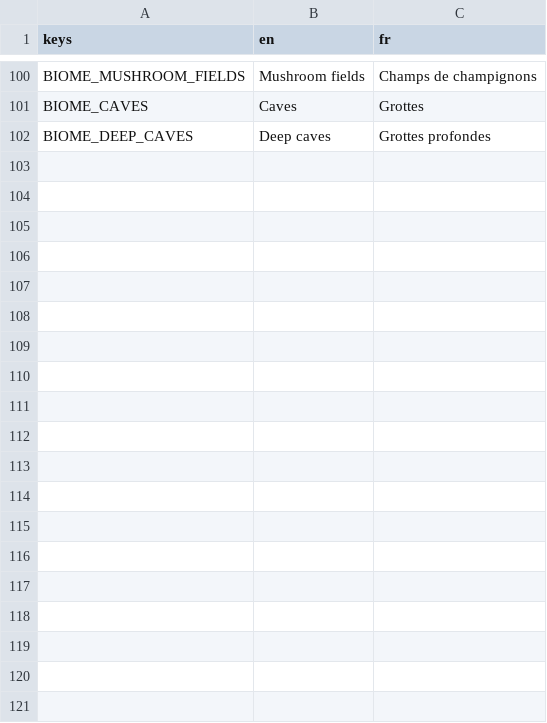
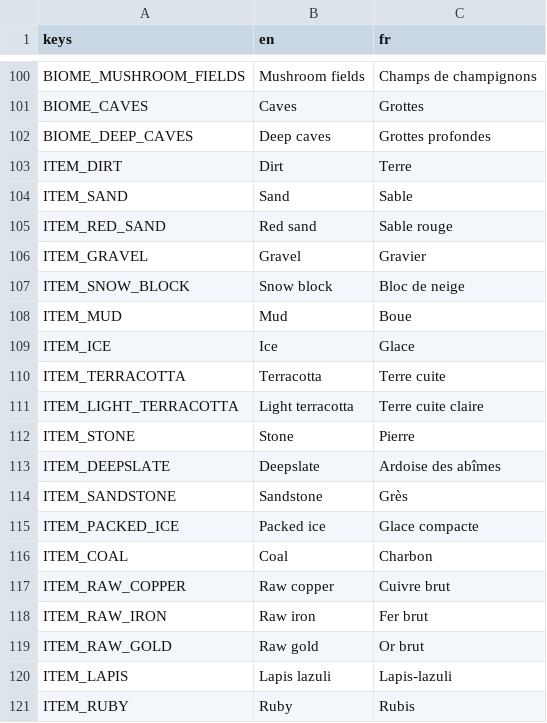
Before and after one commit to FrostTK/Leguitz, a CSV file: i18n/strings.csv, drawn as a sheet; only a part is shown, gaps mark what is left out; the diff covers the shown part only.

```diff
--- a/i18n/strings.csv
+++ b/i18n/strings.csv
@@ -102 +102,20 @@ BIOME_CAVES,Caves,Grottes
 BIOME_DEEP_CAVES,Deep caves,Grottes profondes
+ITEM_DIRT,Dirt,Terre
+ITEM_SAND,Sand,Sable
+ITEM_RED_SAND,Red sand,Sable rouge
+ITEM_GRAVEL,Gravel,Gravier
+ITEM_SNOW_BLOCK,Snow block,Bloc de neige
+ITEM_MUD,Mud,Boue
+ITEM_ICE,Ice,Glace
+ITEM_TERRACOTTA,Terracotta,Terre cuite
+ITEM_LIGHT_TERRACOTTA,Light terracotta,Terre cuite claire
+ITEM_STONE,Stone,Pierre
+ITEM_DEEPSLATE,Deepslate,Ardoise des abîmes
+ITEM_SANDSTONE,Sandstone,Grès
+ITEM_PACKED_ICE,Packed ice,Glace compacte
+ITEM_COAL,Coal,Charbon
+ITEM_RAW_COPPER,Raw copper,Cuivre brut
+ITEM_RAW_IRON,Raw iron,Fer brut
+ITEM_RAW_GOLD,Raw gold,Or brut
+ITEM_LAPIS,Lapis lazuli,Lapis-lazuli
+ITEM_RUBY,Ruby,Rubis
```
Also changed, not shown: 23 added rows elsewhere in this file, 37 other files.
